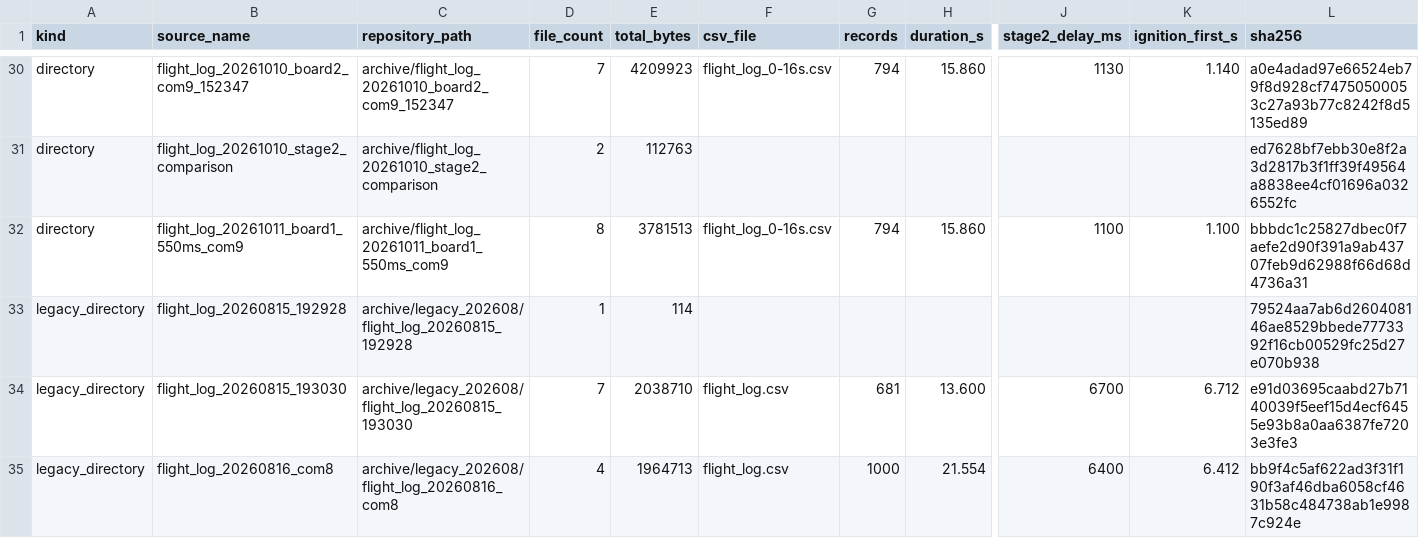
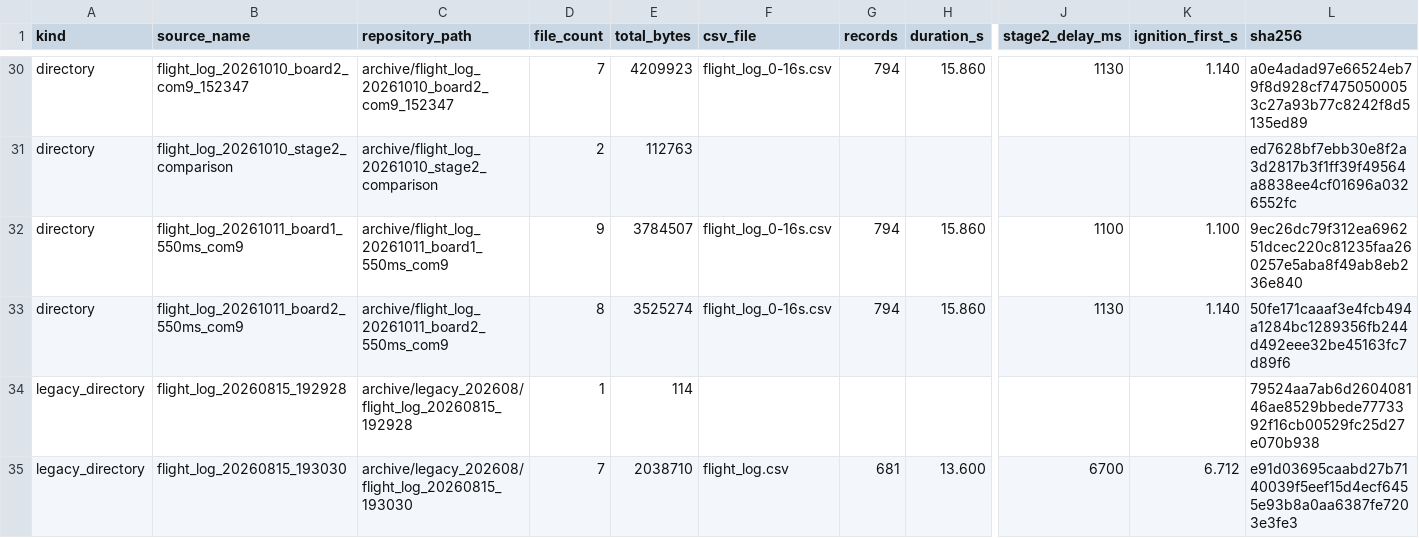
Before and after one commit to JiangYizhe/rocket, a CSV file: MANIFEST.csv, drawn as a sheet; only a part is shown, gaps mark what is left out; the shorter side is filled out with more unchanged rows; rows hold the shown columns only; the diff names each change by its address in the sheet, - before the commit and + after, or states it on an @@ line.

Commit message:
Import board2 550ms flight log from 2026-10-11

```diff
--- a/MANIFEST.csv
+++ b/MANIFEST.csv
-D32 (file_count): 8
+D32 (file_count): 9
-E32 (total_bytes): 3781513
+E32 (total_bytes): 3784507
-L32 (sha256): bbbdc1c25827dbec0f7aefe2d90f391a9ab43707feb9d62988f66d68d4736a31
+L32 (sha256): 9ec26dc79f312ea696251dcec220c81235faa260257e5aba8f49ab8eb236e840
+row 33: directory | flight_log_20261011_board2_550ms_com9 | archive/flight_log_20261011_board2_550ms_com9 | 8 | 3525274 | flight_log_0-16s.csv | 794 | 15.860 | 1130 | 1.140 | 50fe171caaaf3e4fcb494a1284bc1289356fb244d492eee32be45163fc7d89f6
```
Also changed, not shown: analysis/altitude_prediction_dropout_events.csv, analysis/altitude_prediction_dropout_summary.csv, 10 other files.
